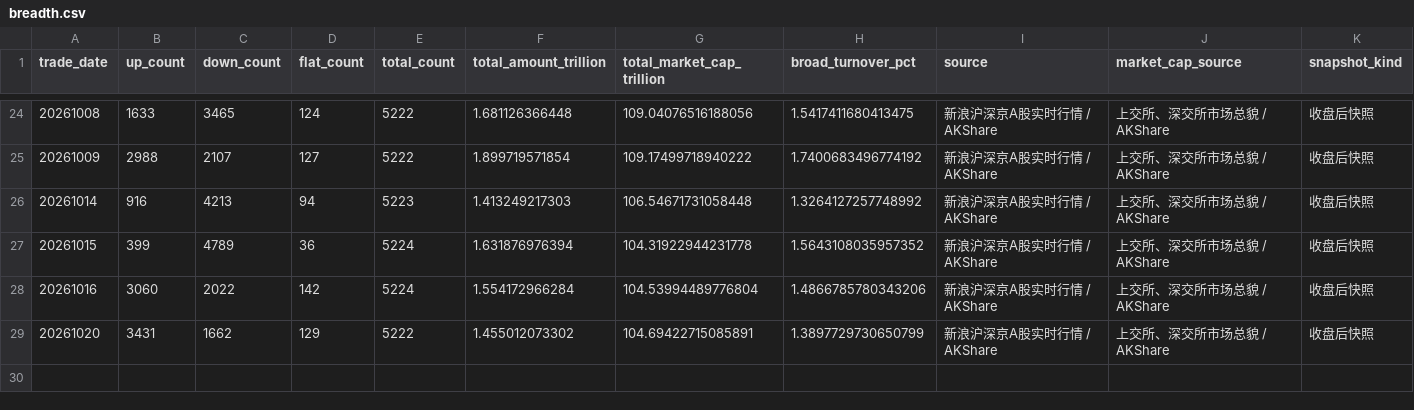
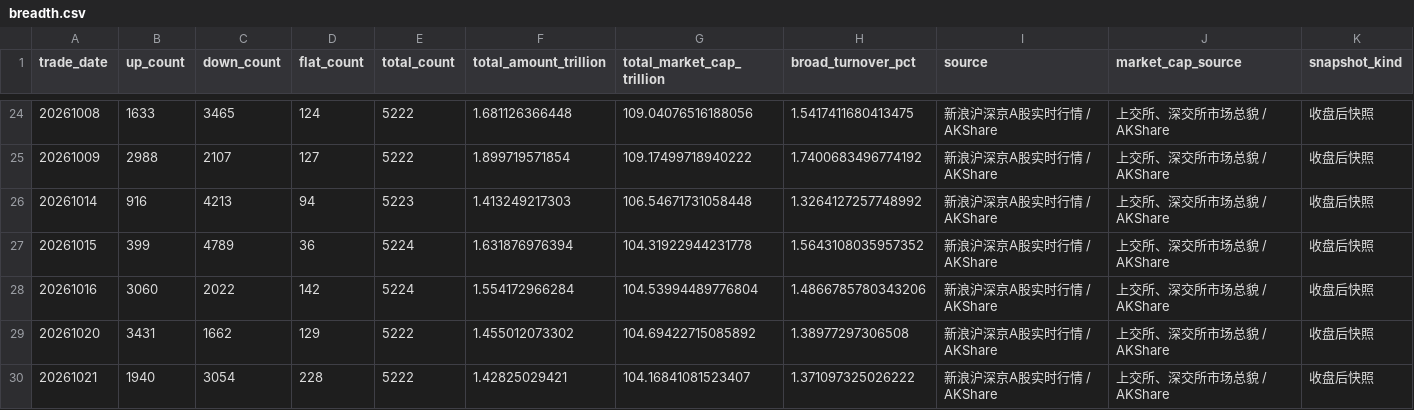
Before and after one commit to littlepeachh/macroscope-dashboard-v7, a CSV file: data/breadth.csv, drawn as a sheet; only a part is shown, gaps mark what is left out.

```diff
--- a/data/breadth.csv
+++ b/data/breadth.csv
@@ -28,2 +28,3 @@
 20261016,3060,2022,142,5224,1.554172966284,104.53994489776804,1.4866785780343206,新浪沪深京A股实时行情 / AKShare,上交所、深交所市场总貌 / AKShare,收盘后快照
-20261020,3431,1662,129,5222,1.455012073302,104.69422715085891,1.3897729730650799,新浪沪深京A股实时行情 / AKShare,上交所、深交所市场总貌 / AKShare,收盘后快照
+20261020,3431,1662,129,5222,1.455012073302,104.69422715085892,1.38977297306508,新浪沪深京A股实时行情 / AKShare,上交所、深交所市场总貌 / AKShare,收盘后快照
+20261021,1940,3054,228,5222,1.42825029421,104.16841081523407,1.371097325026222,新浪沪深京A股实时行情 / AKShare,上交所、深交所市场总貌 / AKShare,收盘后快照
```
Also changed, not shown: data/crowding.csv, data/deviation.csv, 6 other files.
